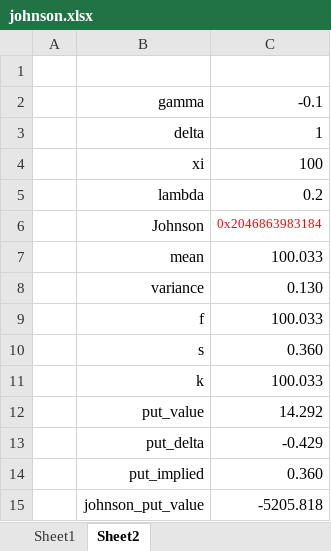
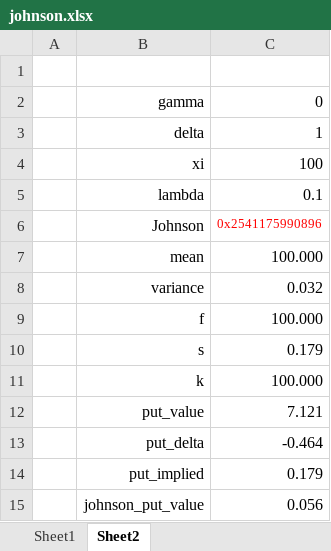
Before and after one commit to keithalewis/fms_johnson, an Excel workbook: xll_johnson/johnson.xlsx, sheet Sheet2, drawn as a sheet; values as stored, in another font and other column widths than the file's, no borders; the diff names each change by its address in the sheet, - before the commit and + after, or states it on an @@ line.

```diff
--- a/xll_johnson/johnson.xlsx (sheet Sheet2)
+++ b/xll_johnson/johnson.xlsx (sheet Sheet2)
-C2: -0.1
+C2: 0
-C5: 0.2
+C5: 0.1
-C6: 0x2046863983184
+C6: 0x2541175990896
-C7: 100.033
+C7: 100.000
-C8: 0.130
+C8: 0.032
-C9: 100.033
+C9: 100.000
-C10: 0.360
+C10: 0.179
-C11: 100.033
+C11: 100.000
-C12: 14.292
+C12: 7.121
-C13: -0.429
+C13: -0.464
-C14: 0.360
+C14: 0.179
-C15: -5205.818
+C15: 0.056
```
Also changed, not shown: sheet Sheet1, charts or pictures, 2 other files.
